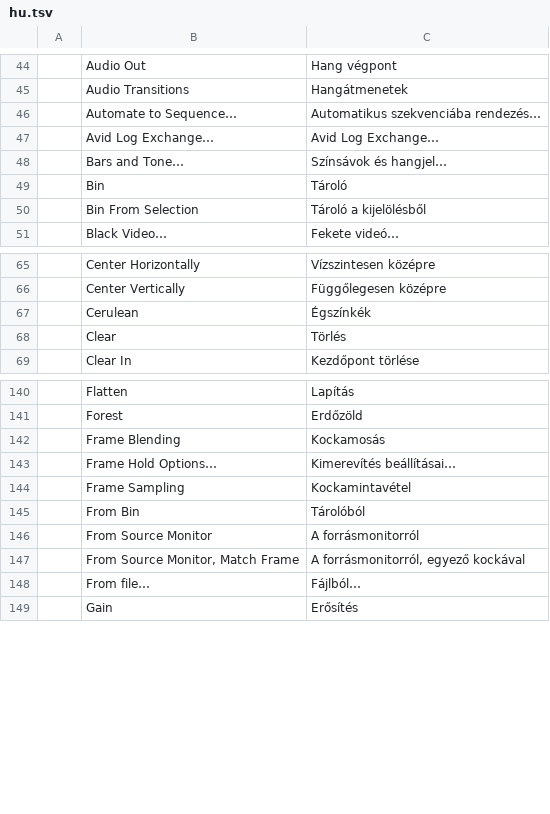
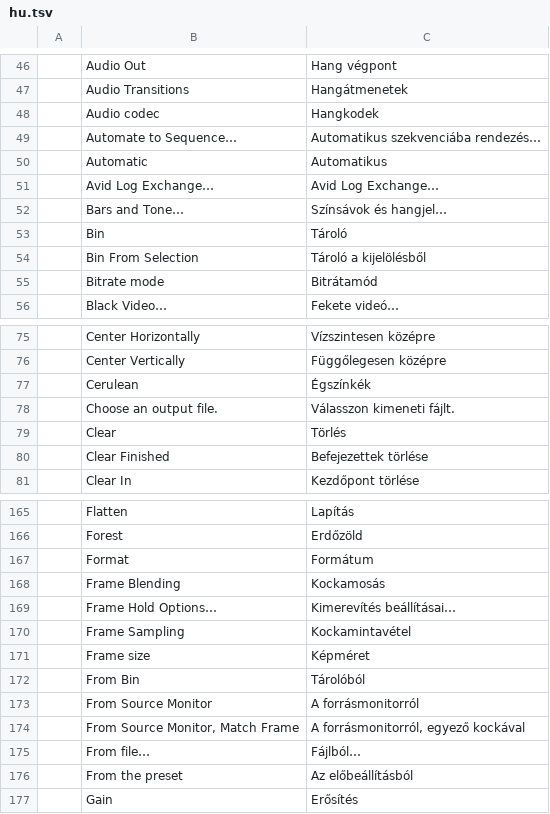
Before and after one commit to ubuntuokos/CinemaFundArchitecture4, a TSV file: python/cfa4_qt/i18n/hu.tsv, drawn as a sheet; only a part is shown, gaps mark what is left out; the diff covers the shown part only; the diff names each change by its address in the sheet, - before the commit and + after, or states it on an @@ line.

```diff
--- a/python/cfa4_qt/i18n/hu.tsv
+++ b/python/cfa4_qt/i18n/hu.tsv
+row 48:  | Audio codec | Hangkodek
+row 50:  | Automatic | Automatikus
+row 55:  | Bitrate mode | Bitrátamód
+row 78:  | Choose an output file. | Válasszon kimeneti fájlt.
+row 80:  | Clear Finished | Befejezettek törlése
+row 167:  | Format | Formátum
+row 171:  | Frame size | Képméret
+row 176:  | From the preset | Az előbeállításból
```
Also changed, not shown: 43 added rows elsewhere in this file, 11 other files.
